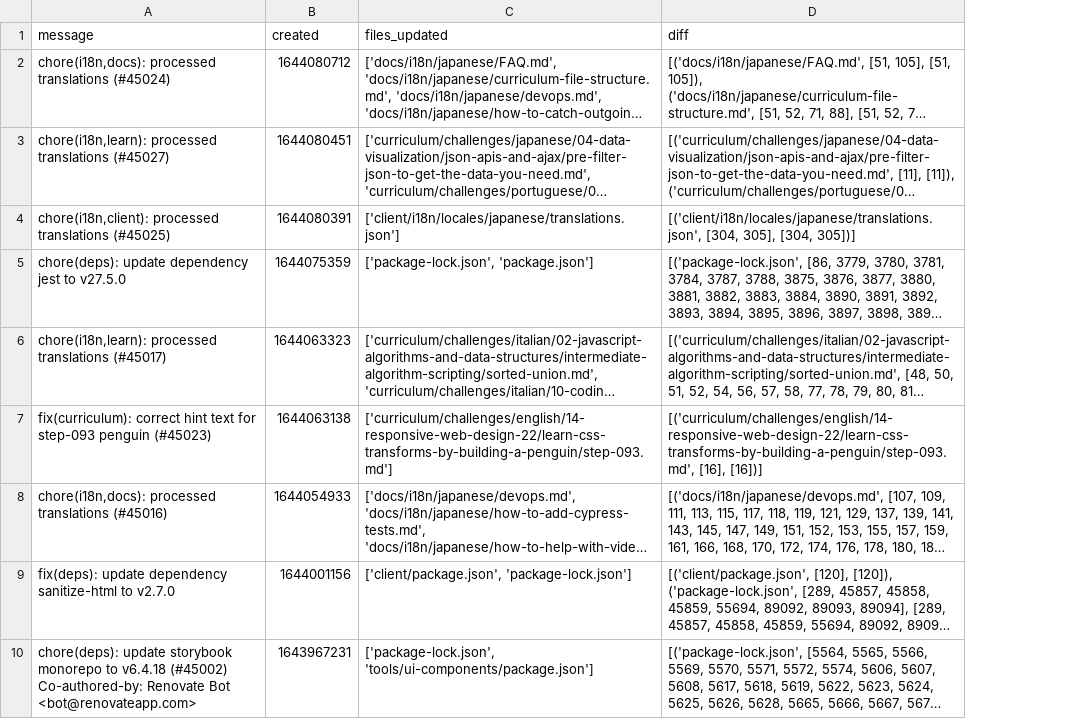
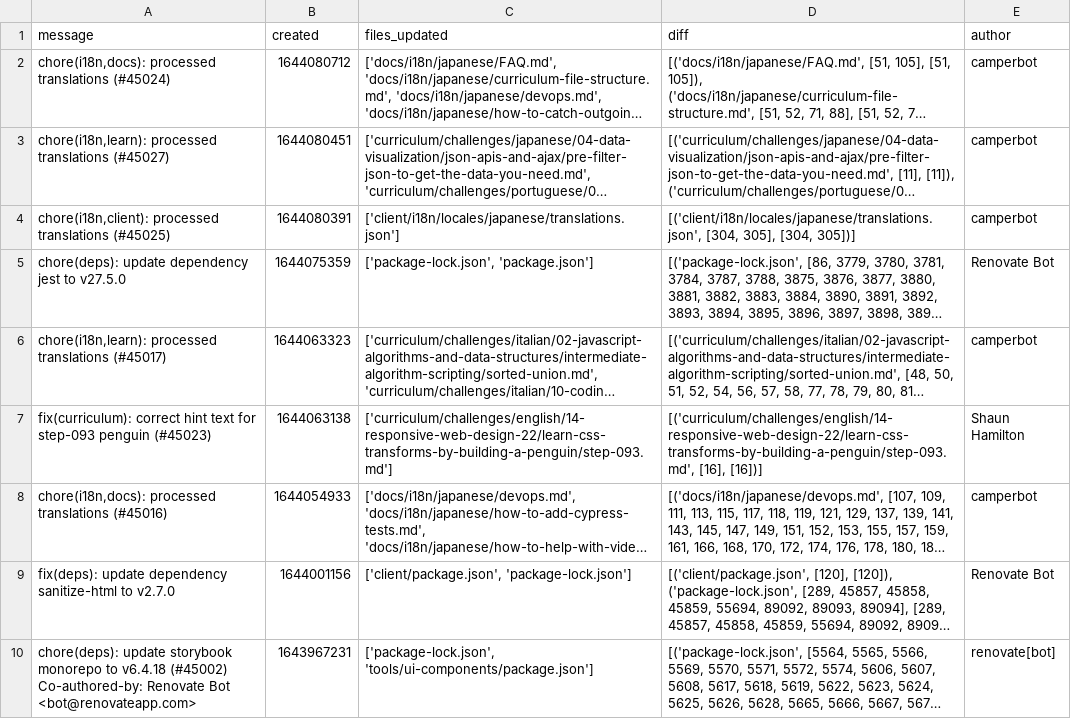
Before and after one commit to RifatAraProma/GitHubDataViz, a CSV file: data/commit_details.csv, drawn as a sheet; only a part is shown; long unchanged cells end in …; the diff names each change by its address in the sheet, - before the commit and + after, or states it on an @@ line.

```diff
--- a/data/commit_details.csv
+++ b/data/commit_details.csv
+column E (author), rows 2-10: camperbot | camperbot | camperbot | Renovate Bot | camperbot | Shaun Hamilton | camperbot | Renovate Bot | renovate[bot]
```
Also changed, not shown: 6 other files.
